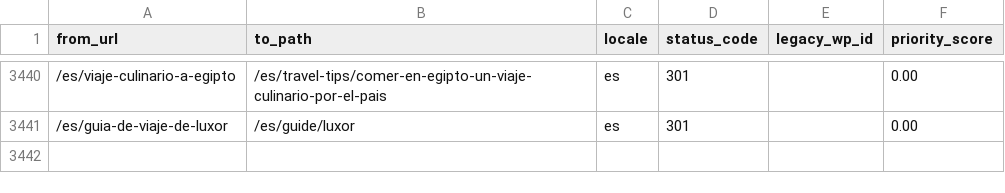
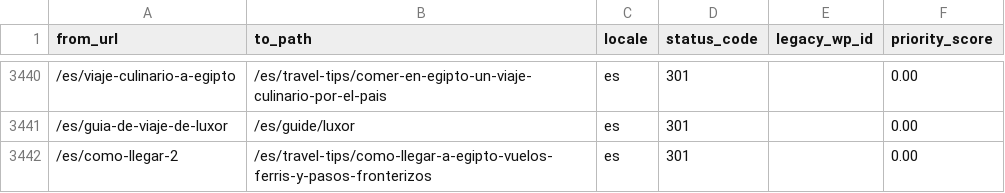
Before and after one commit to desertcanvasart-dotcom/travel2egypt-next, a CSV file: migration/redirect-map.csv, drawn as a sheet; only a part is shown, gaps mark what is left out; the diff names each change by its address in the sheet, - before the commit and + after, or states it on an @@ line.

```diff
--- a/migration/redirect-map.csv
+++ b/migration/redirect-map.csv
+row 3442: /es/como-llegar-2 | /es/travel-tips/como-llegar-a-egipto-vuelos-ferris-y-pasos-fronterizos | es | 301 |  | 0.00
```
Also changed, not shown: 1 other file.
